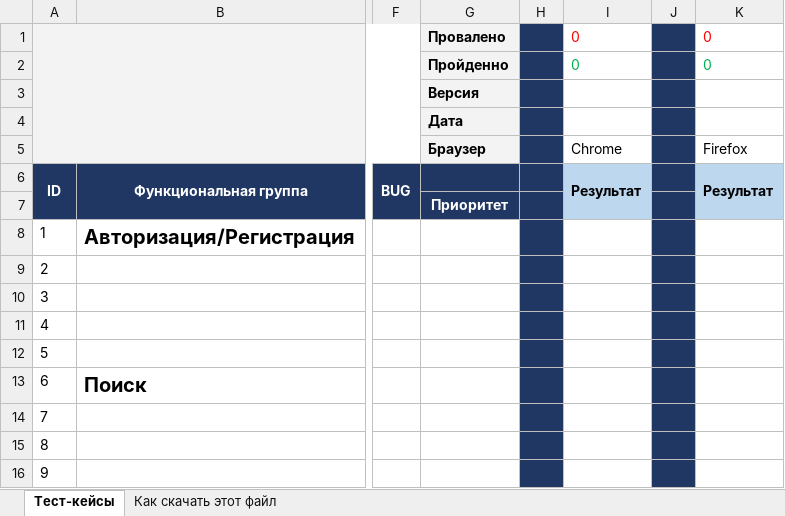
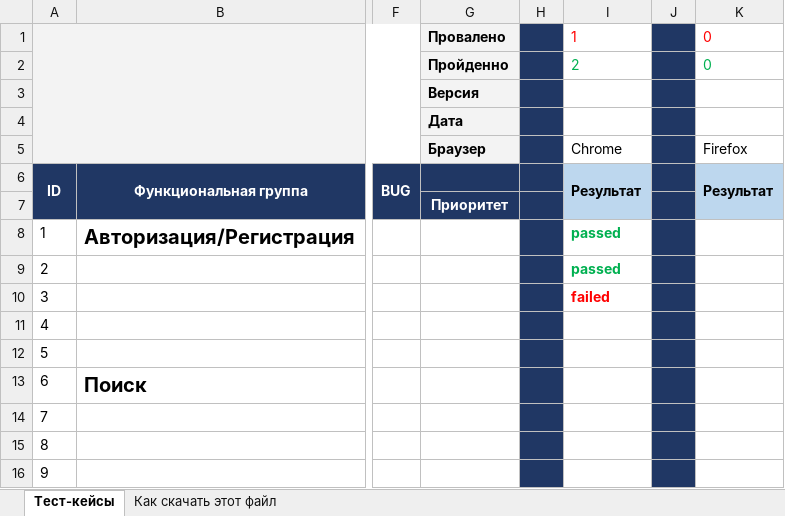
Before and after one commit to sadardinova/Pro, an Excel workbook: Садардинова.xlsx, sheet Тест-кейсы, drawn as a sheet; only a part is shown, gaps mark what is left out; values as stored, in another font and other column widths than the file's, no borders; charts and pictures not drawn; the diff names each change by its address in the sheet, - before the commit and + after, or states it on an @@ line.

Commit message:
Тестирование 22.04.21
Прошла 3 теста с 1 по 3,  2 пройдено, 1 не прошел

```diff
--- a/Садардинова.xlsx (sheet Тест-кейсы)
+++ b/Садардинова.xlsx (sheet Тест-кейсы)
-I1: 0
+I1: 1
-I2: 0
+I2: 2
-I8:I9: (empty)
+I8:I9: passed
-I10: (empty)
+I10: failed
```
Also changed, not shown: charts or pictures.
